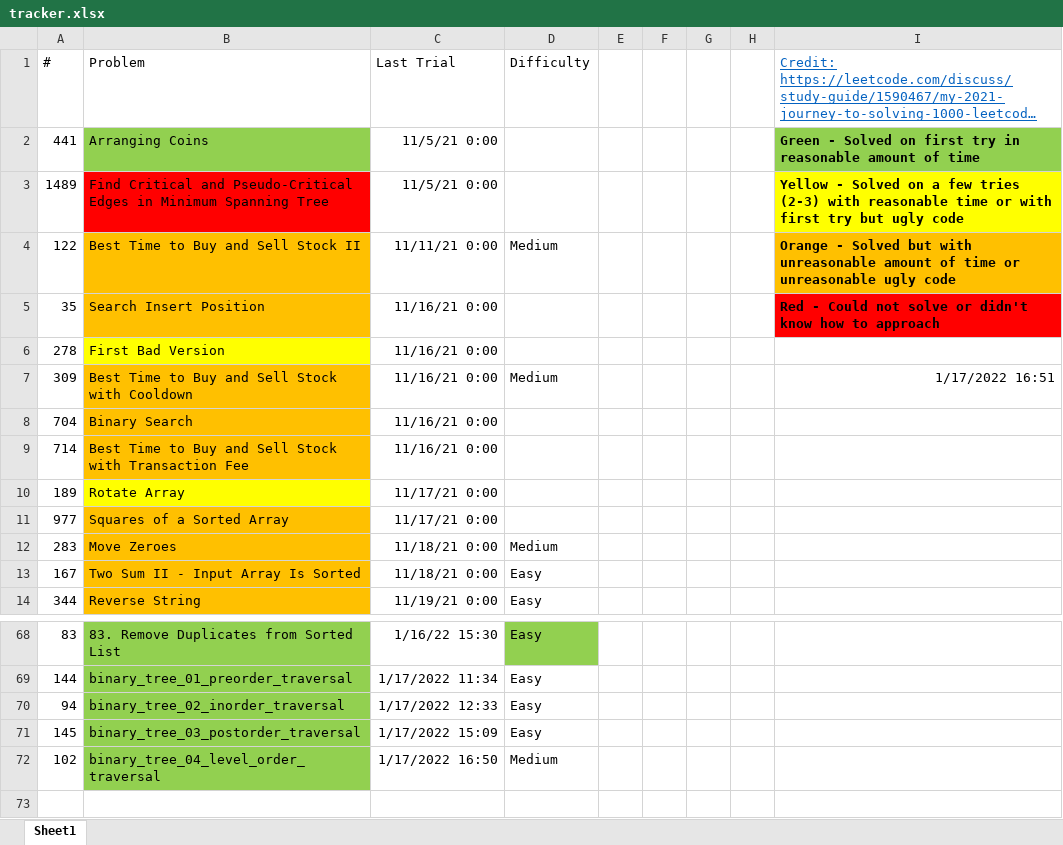
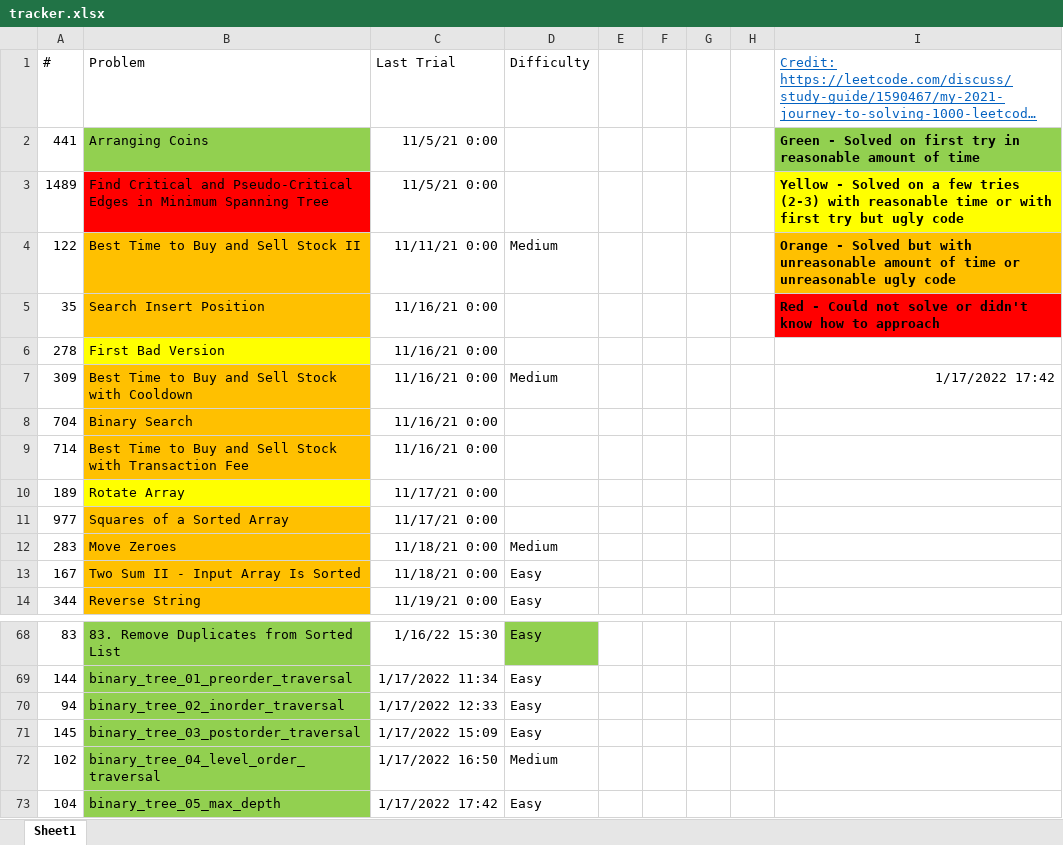
Before and after one commit to tinutmap/leetcode.com, an Excel workbook: tracker.xlsx, sheet Sheet1, drawn as a sheet; only a part is shown, gaps mark what is left out; long unchanged cells end in …; values as stored, in another font and other column widths than the file's, no borders; conditional formats not drawn; the diff names each change by its address in the sheet, - before the commit and + after, or states it on an @@ line.

Commit message:
q104 - binary_tree_05_max_depth

```diff
--- a/tracker.xlsx (sheet Sheet1)
+++ b/tracker.xlsx (sheet Sheet1)
-I7: 1/17/2022 16:51
+I7: 1/17/2022 17:42
+row 73: 104 | binary_tree_05_max_depth | 1/17/2022 17:42 | Easy
```
Also changed, not shown: 4 other files.
